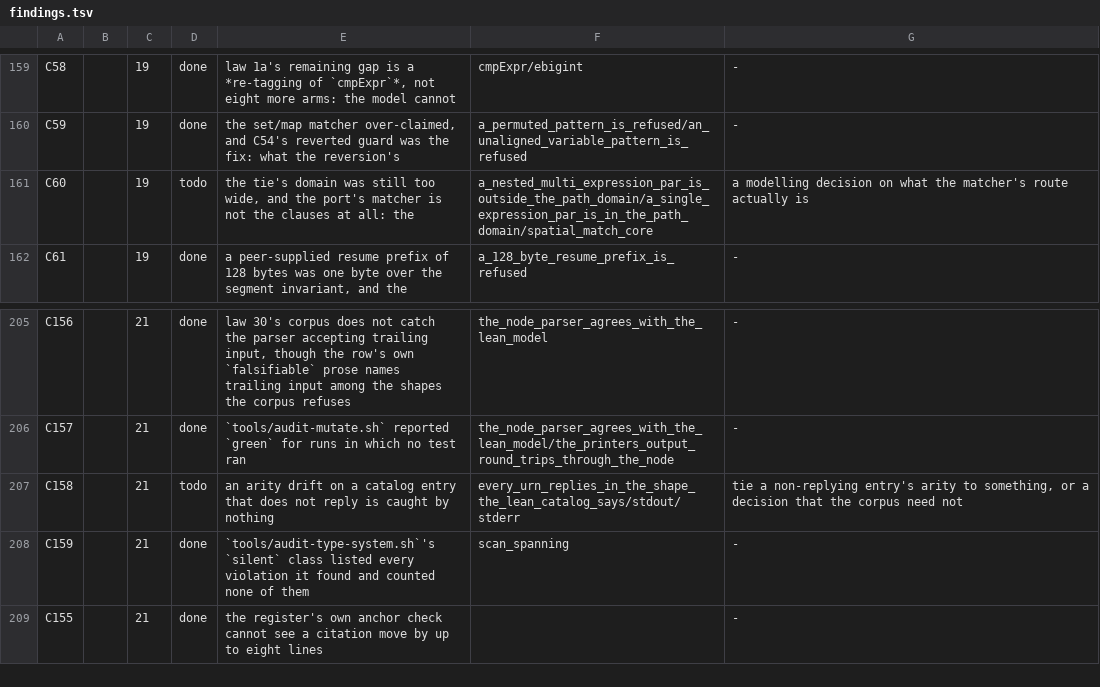
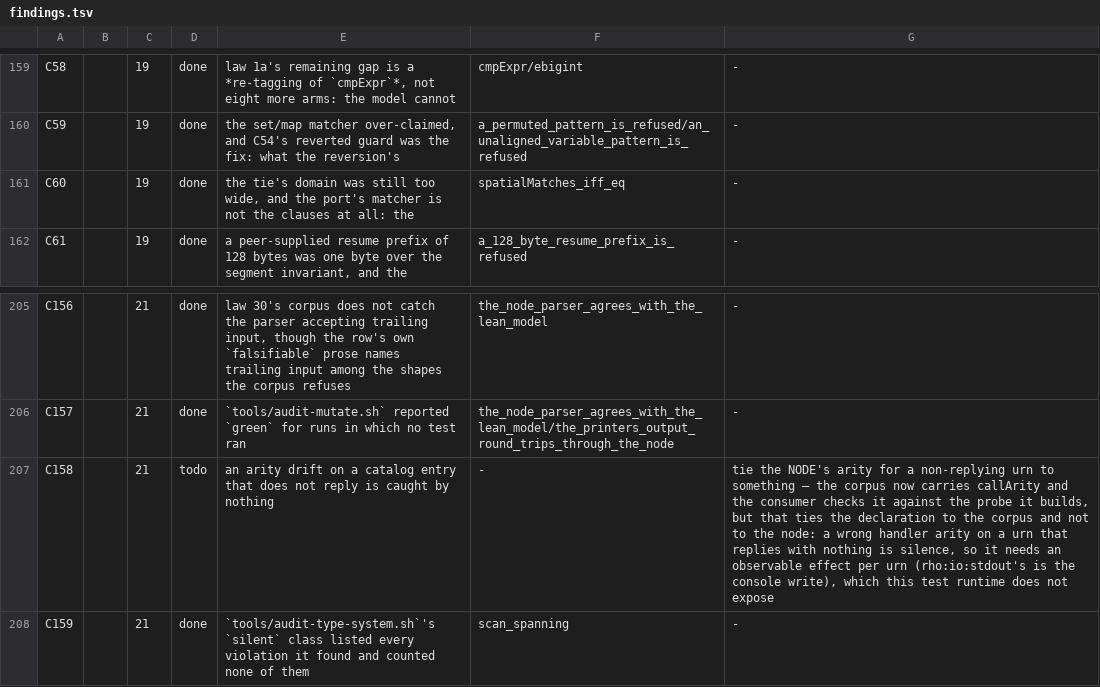
Before and after one commit to aixaria0/rchain-rust, a TSV file: spec/findings.tsv, drawn as a sheet; only a part is shown, gaps mark what is left out; the shorter side is filled out with more unchanged rows.

Commit message:
audit: C60 decided, and C158's emitter defect fixed (its node-side tie still owed)
Two of the last three rows, and one of them closed by a decision the Lean had already made.

**C60 — decided: the model keeps the clauses and does not take the short-circuit.** The row's `owes`
offered "a modelling decision on what the matcher's route actually is", and the decision is the one
the Lean had already made without the row recording it: `spatialMatches_iff_eq` is stated over
`pathPar` on both sides (`Match.lean:1991-1993`) and its own doc says this is "the reason the port's
`pattern == target` short-circuit is sound *for the shapes the clauses cover*". So the model's job is
the **rule**, the port's short-circuit is the **route**, and the tie is the proof they agree wherever
the clauses reach. The deciding reason to leave it that way: the short-circuit's whole justification
*is* the tie, so modelling it would delete the statement that licenses it. The one shape where they
genuinely differ — `@Set(1 | 2)` against itself — is outside `pathPar`, which is the domain the row
itself established the tie has to be stated over.

**C158 — half closed, and the half that closed was a defect, not the gap.** `ReplyRow` has carried
`callArity` since the catalog was written; the row's prose *and* the Rust consumer's own header both
describe the corpus line as carrying "the call's arity"; and `Corpus.lean`'s `protocolLine` emitted
five columns with none. **The artifact and both of its descriptions disagreed.** The column is
emitted now, and the consumer reads it and checks it against the arity of the probe it builds —
counted **by parsing**, because `rho:qucalc:zfa`'s argument is `[0, 1]` and a comma count would be
wrong. Falsified both ways: setting `rho:io:stdout`'s emitted arity to 2 reddens the consumer with
"the catalog declares an arity of 2 and this probe calls with 1".

**What is still owed is the row's original point**: that check ties the declaration to the *corpus*.
Tying it to the **node** for a non-replying urn needs an observable effect per urn — `rho:io:stdout`'s
is the console write — and the test runtime exposes none, so a wrong handler arity there is still
silence. C158 stays `todo` with that as its `owes`.

`TODO 4 → 2` (C151 and C158), coverage `0 of 89`.

```diff
--- a/spec/findings.tsv
+++ b/spec/findings.tsv
@@ -160,3 +160,3 @@ C58		19	done	law 1a's remaining gap is a *re-tagging of `cmpExpr`*, not eight mo
 C59		19	done	the set/map matcher over-claimed, and C54's reverted guard was the fix: what the reversion's	a_permuted_pattern_is_refused/an_unaligned_variable_pattern_is_refused	-
-C60		19	todo	the tie's domain was still too wide, and the port's matcher is not the clauses at all: the	a_nested_multi_expression_par_is_outside_the_path_domain/a_single_expression_par_is_in_the_path_domain/spatial_match_core	a modelling decision on what the matcher's route actually is
+C60		19	done	the tie's domain was still too wide, and the port's matcher is not the clauses at all: the	spatialMatches_iff_eq	-
 C61		19	done	a peer-supplied resume prefix of 128 bytes was one byte over the segment invariant, and the	a_128_byte_resume_prefix_is_refused	-
@@ -206,3 +206,3 @@ C156		21	done	law 30's corpus does not catch the parser accepting trailing input
 C157		21	done	`tools/audit-mutate.sh` reported `green` for runs in which no test ran	the_node_parser_agrees_with_the_lean_model/the_printers_output_round_trips_through_the_node	-
-C158		21	todo	an arity drift on a catalog entry that does not reply is caught by nothing	every_urn_replies_in_the_shape_the_lean_catalog_says/stdout/stderr	tie a non-replying entry's arity to something, or a decision that the corpus need not
+C158		21	todo	an arity drift on a catalog entry that does not reply is caught by nothing	-	tie the NODE's arity for a non-replying urn to something — the corpus now carries callArity and the consumer checks it against the probe it builds, but that ties the declaration to the corpus and not to the node: a wrong handler arity on a urn that replies with nothing is silence, so it needs an observable effect per urn (rho:io:stdout's is the console write), which this test runtime does not expose
 C159		21	done	`tools/audit-type-system.sh`'s `silent` class listed every violation it found and counted none of them	scan_spanning	-
```
Also changed, not shown: 5 other files.
